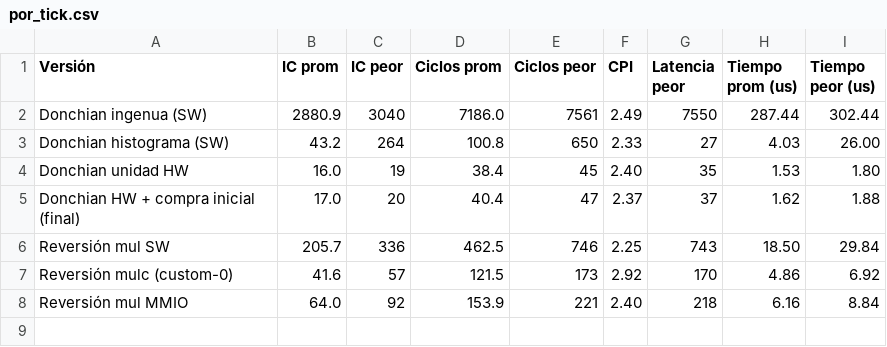
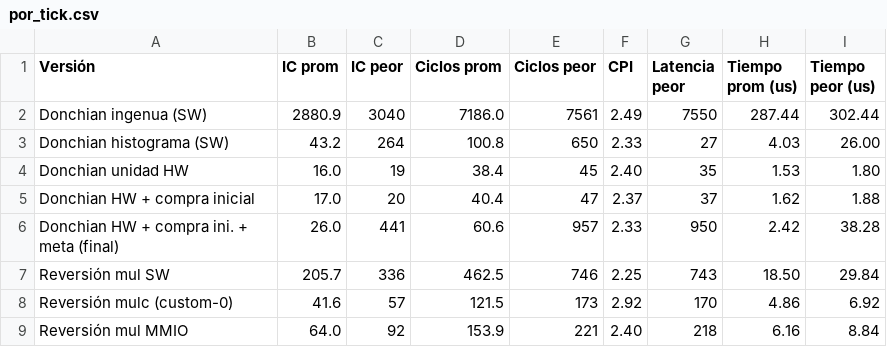
Before and after one commit to ViccioPro/proyecto_4-arquitectura_computadores, a CSV file: pochoco_soc/docs/metricas/por_tick.csv, drawn as a sheet.

```diff
--- a/pochoco_soc/docs/metricas/por_tick.csv
+++ b/pochoco_soc/docs/metricas/por_tick.csv
@@ -4,3 +4,4 @@ Donchian histograma (SW),43.2,264,100.8,650,2.33,27,4.03,26.00
 Donchian unidad HW,16.0,19,38.4,45,2.40,35,1.53,1.80
-Donchian HW + compra inicial (final),17.0,20,40.4,47,2.37,37,1.62,1.88
+Donchian HW + compra inicial,17.0,20,40.4,47,2.37,37,1.62,1.88
+Donchian HW + compra ini. + meta (final),26.0,441,60.6,957,2.33,950,2.42,38.28
 Reversión mul SW,205.7,336,462.5,746,2.25,743,18.50,29.84
```
Also changed, not shown: pochoco_soc/docs/metricas/estrategias.csv, 19 other files.
